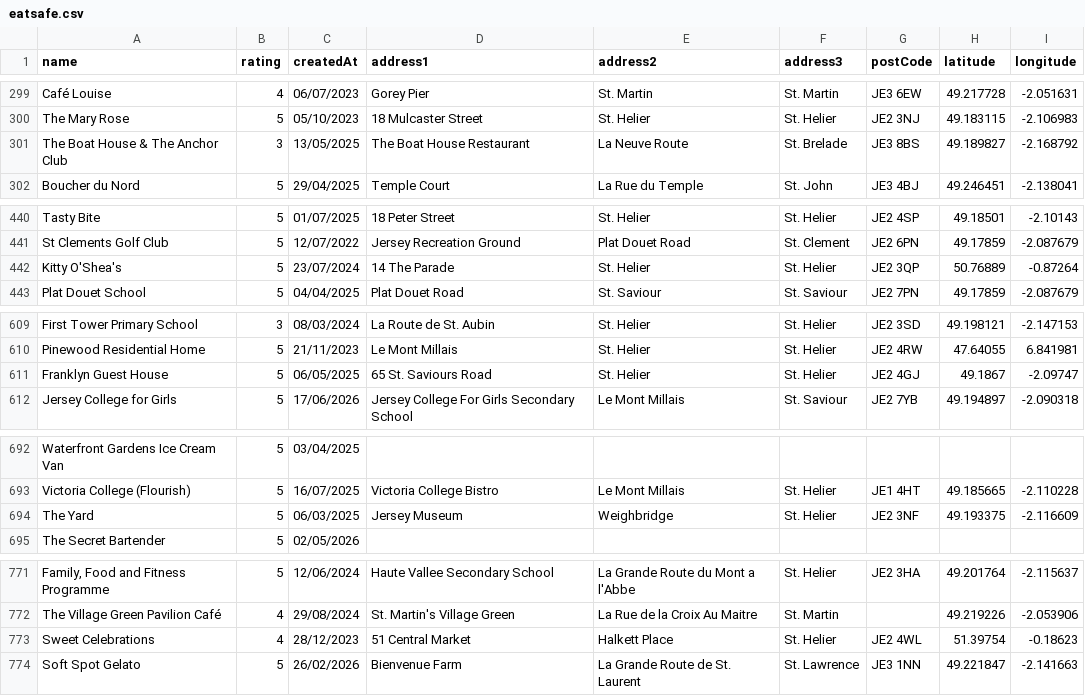
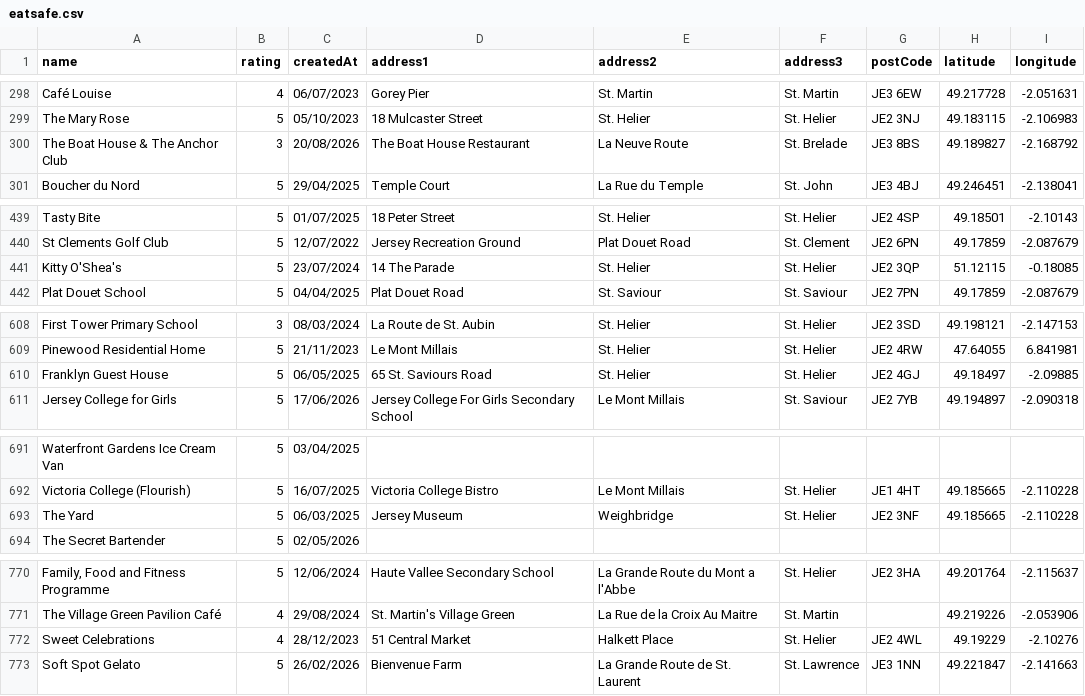
Before and after one commit to glitchjsy/opendata-downloads, a CSV file: data/eatsafe/eatsafe.csv, drawn as a sheet; only a part is shown, gaps mark what is left out; addresses are those after the commit; the diff covers the shown part only; the diff names each change by its address in the sheet, - before the commit and + after, or states it on an @@ line.

```diff
--- a/data/eatsafe/eatsafe.csv
+++ b/data/eatsafe/eatsafe.csv
-C300 (createdAt): 13/05/2025
+C300 (createdAt): 20/08/2026
-H441 (latitude): 50.76889
+H441 (latitude): 51.12115
-I441 (longitude): -0.87264
+I441 (longitude): -0.18085
-H610 (latitude): 49.1867
+H610 (latitude): 49.18497
-I610 (longitude): -2.09747
+I610 (longitude): -2.09885
-H693 (latitude): 49.193375
+H693 (latitude): 49.185665
-I693 (longitude): -2.116609
+I693 (longitude): -2.110228
-H772 (latitude): 51.39754
+H772 (latitude): 49.19229
-I772 (longitude): -0.18623
+I772 (longitude): -2.10276
```
Also changed, not shown: 1 removed row and 10 edited cells elsewhere in this file, 4 other files.
